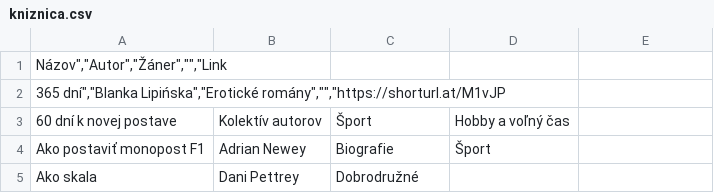
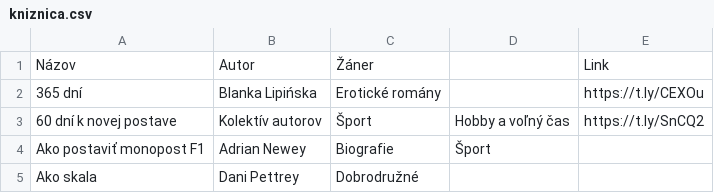
Before and after one commit to misko0709/misko0709.github.io, a CSV file: data/kniznica.csv, drawn as a sheet; only a part is shown; removed rows and columns are numbered as before the commit, all else as after; the diff names each change by its address in the sheet, - before the commit and + after, or states it on an @@ line.

Commit message:
Add files via upload

```diff
--- a/data/kniznica.csv
+++ b/data/kniznica.csv
-row 1: Názov","Autor","Žáner","","Link
-row 2: 365 dní","Blanka Lipińska","Erotické romány","","https://shorturl.at/M1vJP
+row 1: Názov | Autor | Žáner |  | Link
+row 2: 365 dní | Blanka Lipińska | Erotické romány |  | https://t.ly/CEXOu
-E3: (empty)
+E3: https://t.ly/SnCQ2
```
